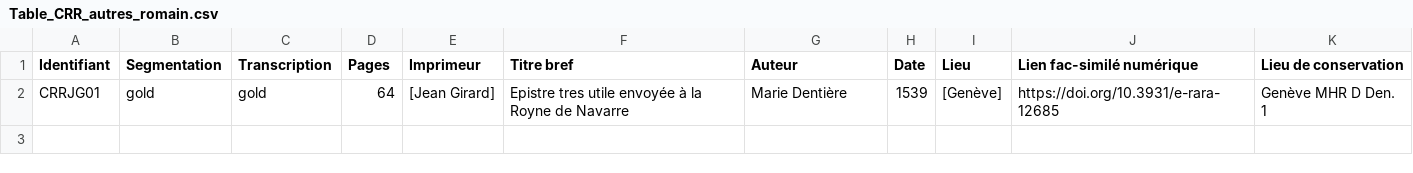
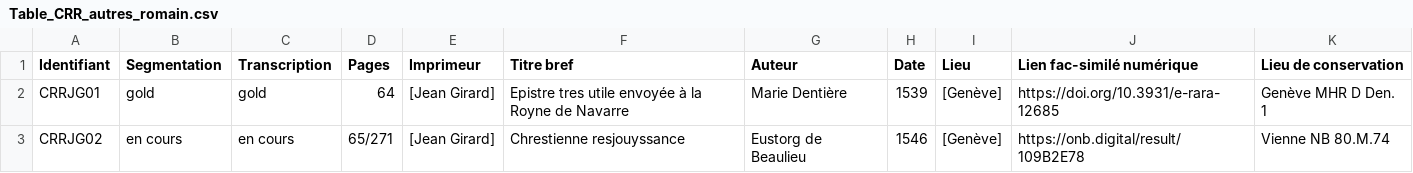
Before and after one commit to SETAFDH/SETAF-autres-romain, a CSV file: Table_CRR_autres_romain.csv, drawn as a sheet.

Commit message:
Update Table_CRR_autres_romain.csv

```diff
--- a/Table_CRR_autres_romain.csv
+++ b/Table_CRR_autres_romain.csv
@@ -2 +2,2 @@ Identifiant,Segmentation,Transcription,Pages,Imprimeur,Titre bref,Auteur,Date,Li
 CRRJG01,gold,gold,64,[Jean Girard],Epistre tres utile envoyée à la Royne de Navarre,Marie Dentière,1539,[Genève],https://doi.org/10.3931/e-rara-12685,Genève MHR D Den. 1
+CRRJG02,en cours,en cours,65/271,[Jean Girard],Chrestienne resjouyssance,Eustorg de Beaulieu,1546,[Genève],https://onb.digital/result/109B2E78,Vienne NB 80.M.74
```
